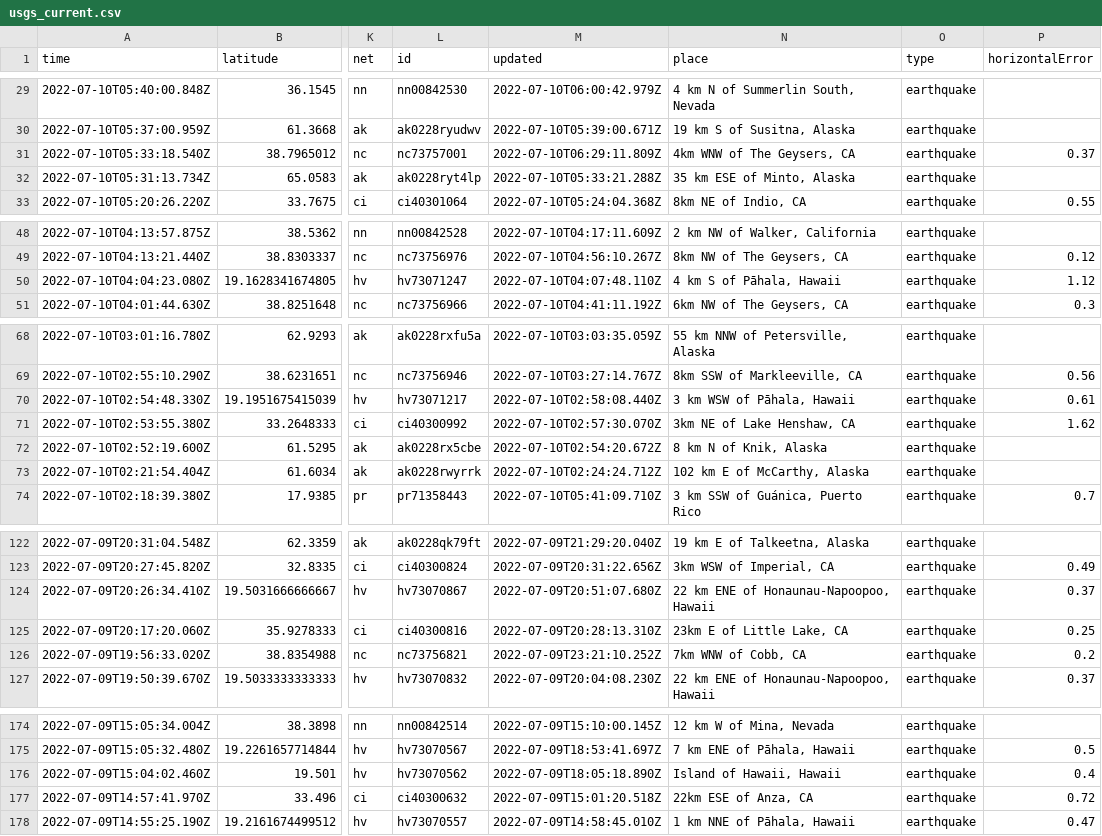
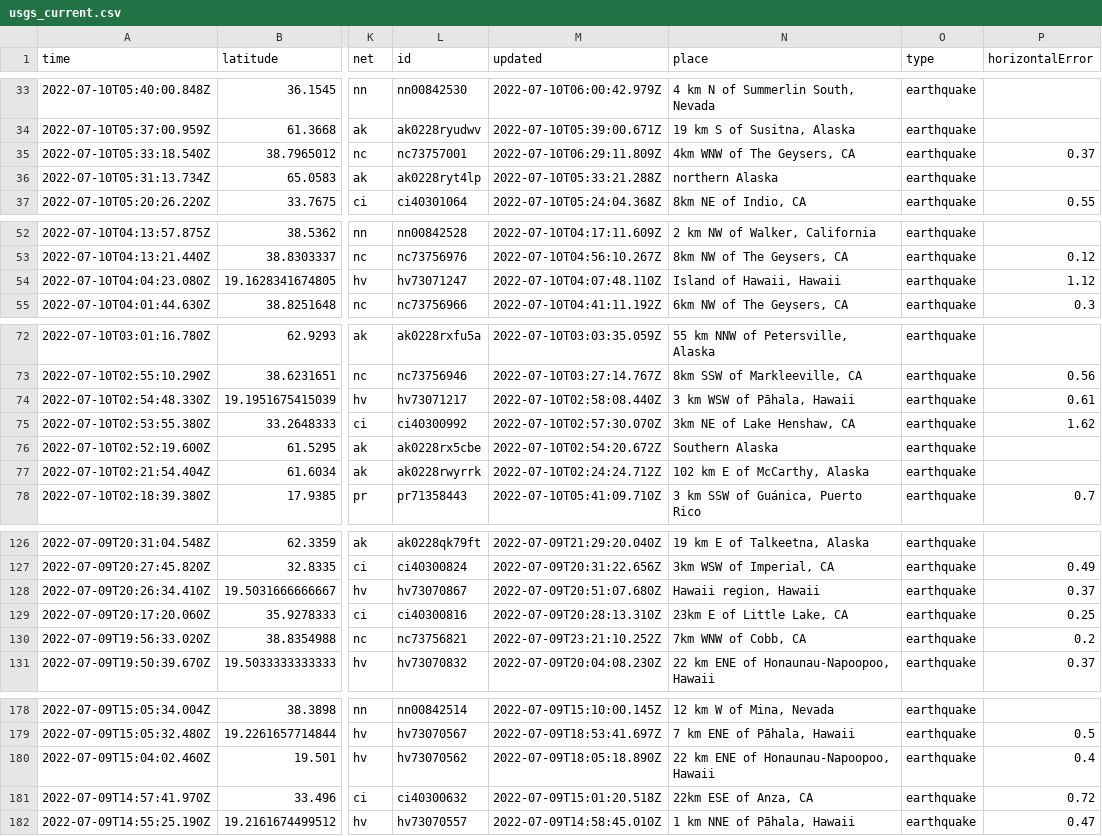
Before and after one commit to CHelmsenterprisenewscom/my-reporting-robot, a CSV file: usgs_current.csv, drawn as a sheet; only a part is shown, gaps mark what is left out; addresses are those after the commit; the diff covers the shown part only; the diff names each change by its address in the sheet, - before the commit and + after, or states it on an @@ line.

```diff
--- a/usgs_current.csv
+++ b/usgs_current.csv
-N36 (place): 35 km ESE of Minto, Alaska
+N36 (place): northern Alaska
-N54 (place): 4 km S of Pāhala, Hawaii
+N54 (place): Island of Hawaii, Hawaii
-N76 (place): 8 km N of Knik, Alaska
+N76 (place): Southern Alaska
-N128 (place): 22 km ENE of Honaunau-Napoopoo, Hawaii
+N128 (place): Hawaii region, Hawaii
-N180 (place): Island of Hawaii, Hawaii
+N180 (place): 22 km ENE of Honaunau-Napoopoo, Hawaii
```
Also changed, not shown: 4 added rows, 1 removed row and 9 edited cells elsewhere in this file.
